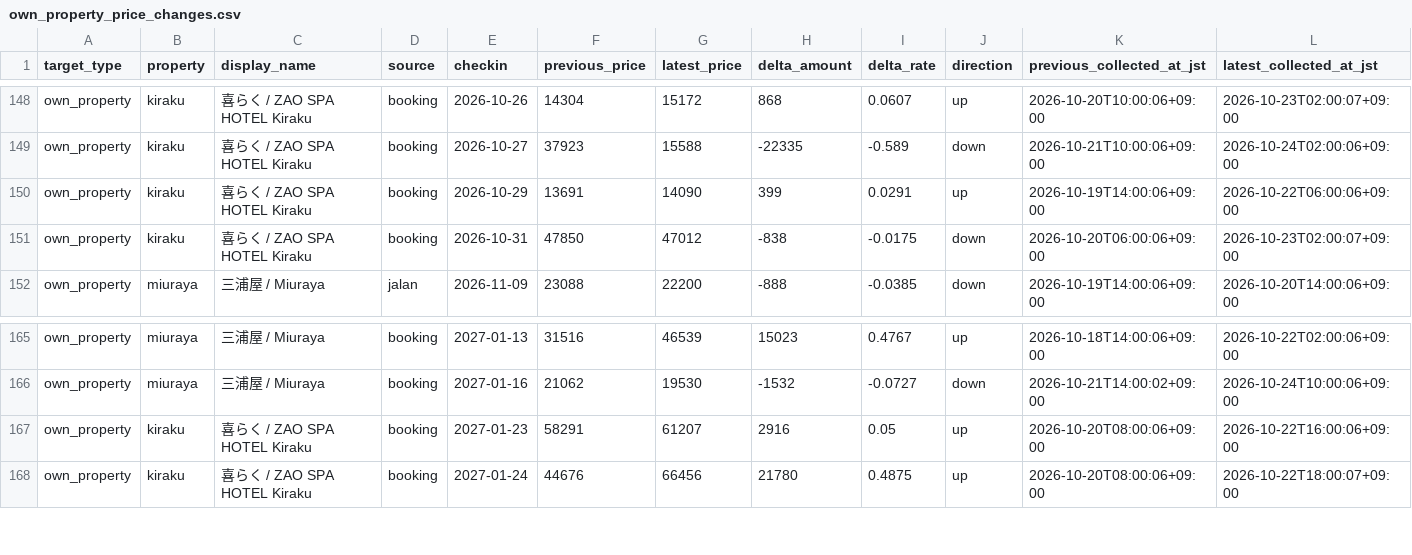
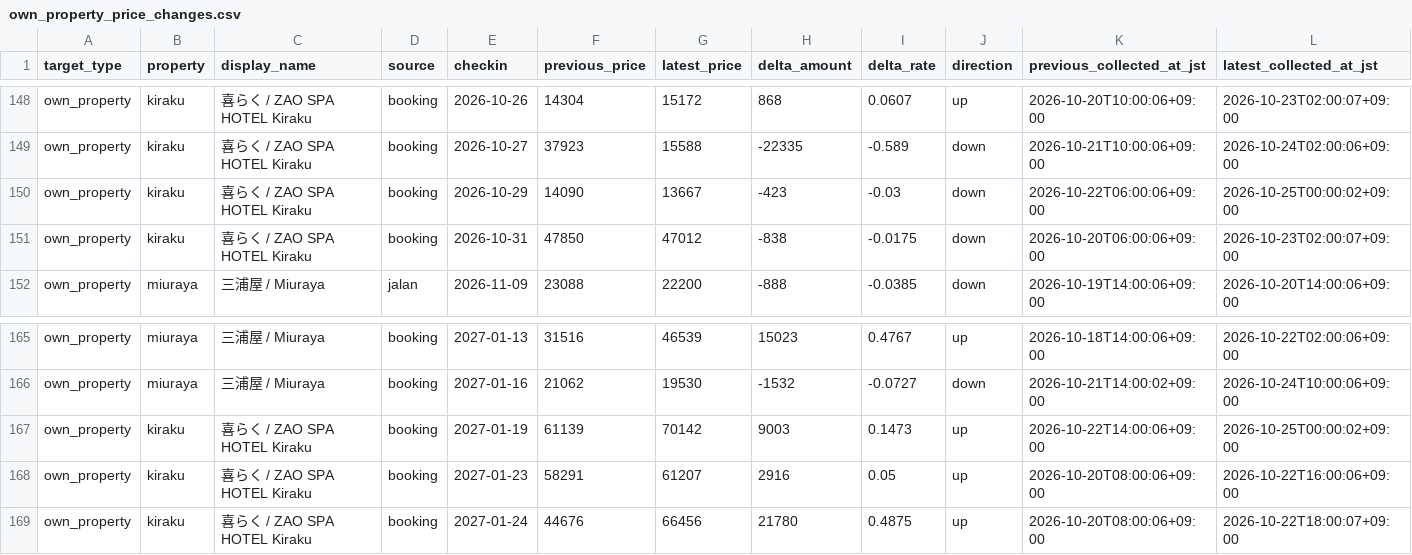
Before and after one commit to ginisato-hash/zao-market-intelligence, a CSV file: apps/zmi-bi-web/data/own_property_price_changes.csv, drawn as a sheet; only a part is shown, gaps mark what is left out.

Commit message:
Auto-commit market data (2026-10-25T02:10:34+09:00)
Automated by ops:auto-commit-push after a scheduled collection run appended
new observations. Data-only: .data/history + apps/zmi-bi-web/data +
.data/market-observations.

```diff
--- a/apps/zmi-bi-web/data/own_property_price_changes.csv
+++ b/apps/zmi-bi-web/data/own_property_price_changes.csv
@@ -149,3 +149,3 @@ own_property,kiraku,喜らく / ZAO SPA HOTEL Kiraku,booking,2026-10-26,14304,15
 own_property,kiraku,喜らく / ZAO SPA HOTEL Kiraku,booking,2026-10-27,37923,15588,-22335,-0.589,down,2026-10-21T10:00:06+09:00,2026-10-24T02:00:06+09:00
-own_property,kiraku,喜らく / ZAO SPA HOTEL Kiraku,booking,2026-10-29,13691,14090,399,0.0291,up,2026-10-19T14:00:06+09:00,2026-10-22T06:00:06+09:00
+own_property,kiraku,喜らく / ZAO SPA HOTEL Kiraku,booking,2026-10-29,14090,13667,-423,-0.03,down,2026-10-22T06:00:06+09:00,2026-10-25T00:00:02+09:00
 own_property,kiraku,喜らく / ZAO SPA HOTEL Kiraku,booking,2026-10-31,47850,47012,-838,-0.0175,down,2026-10-20T06:00:06+09:00,2026-10-23T02:00:07+09:00
@@ -166,2 +166,3 @@ own_property,miuraya,三浦屋 / Miuraya,booking,2027-01-13,31516,46539,15023,0.
 own_property,miuraya,三浦屋 / Miuraya,booking,2027-01-16,21062,19530,-1532,-0.0727,down,2026-10-21T14:00:02+09:00,2026-10-24T10:00:06+09:00
+own_property,kiraku,喜らく / ZAO SPA HOTEL Kiraku,booking,2027-01-19,61139,70142,9003,0.1473,up,2026-10-22T14:00:06+09:00,2026-10-25T00:00:02+09:00
 own_property,kiraku,喜らく / ZAO SPA HOTEL Kiraku,booking,2027-01-23,58291,61207,2916,0.05,up,2026-10-20T08:00:06+09:00,2026-10-22T16:00:06+09:00
```
Also changed, not shown: apps/zmi-bi-web/data/market_dp_pressure_by_checkin.csv, apps/zmi-bi-web/data/own_property_coverage.csv, 10 other files.
